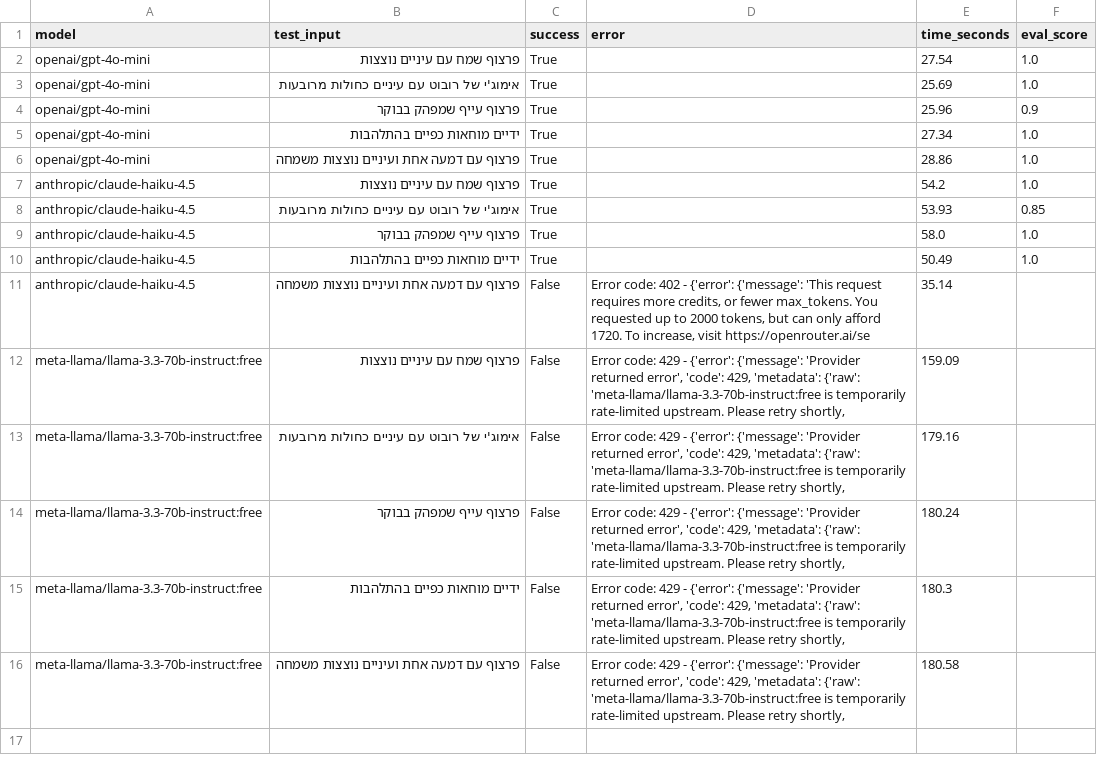
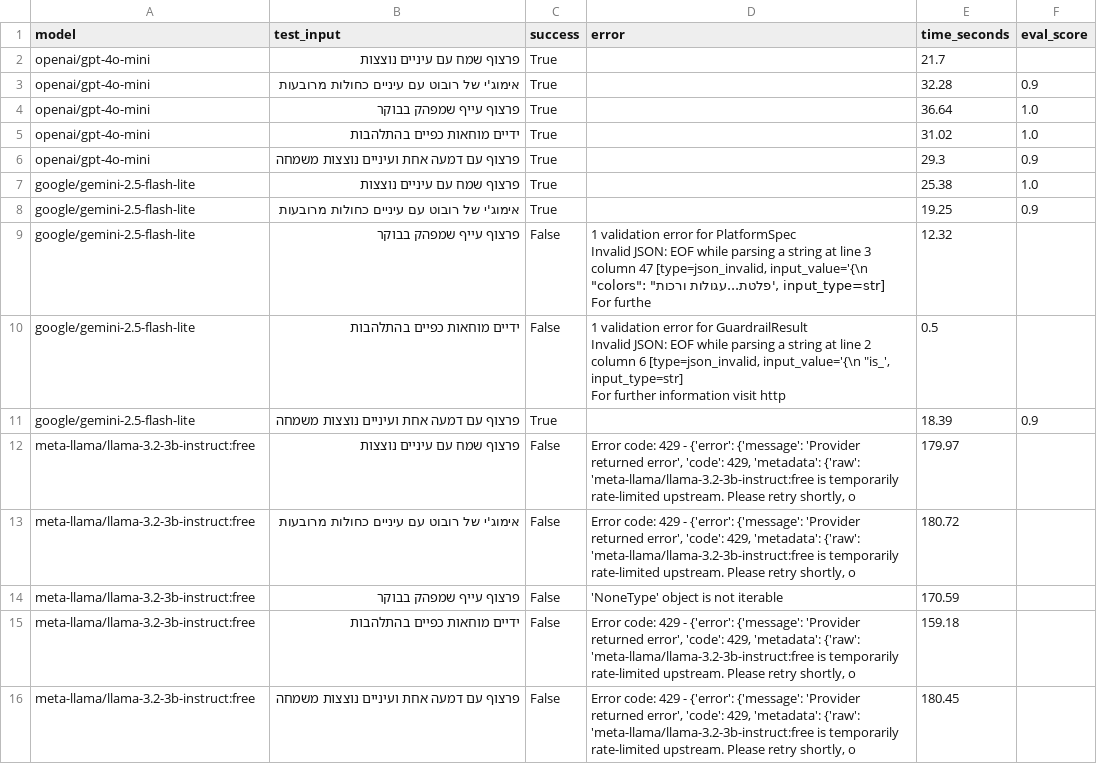
Before and after one commit to chagitmi/emoji-spec-agent, a CSV file: evals/results/compare_models.csv, drawn as a sheet.

Commit message:
Finalize Eval 1 with corrected models: gpt-4o-mini (100%), gemini-2.5-flash-lite (60%, fastest), llama-3.2-3b:free (0%, OpenRouter tier limitation)

```diff
--- a/evals/results/compare_models.csv
+++ b/evals/results/compare_models.csv
@@ -1,16 +1,20 @@
 model,test_input,success,error,time_seconds,eval_score
-openai/gpt-4o-mini,פרצוף שמח עם עיניים נוצצות,True,,27.54,1.0
-openai/gpt-4o-mini,אימוג'י של רובוט עם עיניים כחולות מרובעות,True,,25.69,1.0
-openai/gpt-4o-mini,פרצוף עייף שמפהק בבוקר,True,,25.96,0.9
-openai/gpt-4o-mini,ידיים מוחאות כפיים בהתלהבות,True,,27.34,1.0
-openai/gpt-4o-mini,פרצוף עם דמעה אחת ועיניים נוצצות משמחה,True,,28.86,1.0
-anthropic/claude-haiku-4.5,פרצוף שמח עם עיניים נוצצות,True,,54.2,1.0
-anthropic/claude-haiku-4.5,אימוג'י של רובוט עם עיניים כחולות מרובעות,True,,53.93,0.85
-anthropic/claude-haiku-4.5,פרצוף עייף שמפהק בבוקר,True,,58.0,1.0
-anthropic/claude-haiku-4.5,ידיים מוחאות כפיים בהתלהבות,True,,50.49,1.0
-anthropic/claude-haiku-4.5,פרצוף עם דמעה אחת ועיניים נוצצות משמחה,False,"Error code: 402 - {'error': {'message': 'This request requires more credits, or fewer max_tokens. You requested up to 2000 tokens, but can only afford 1720. To increase, visit https://openrouter.ai/se",35.14,
-meta-llama/llama-3.3-70b-instruct:free,פרצוף שמח עם עיניים נוצצות,False,"Error code: 429 - {'error': {'message': 'Provider returned error', 'code': 429, 'metadata': {'raw': 'meta-llama/llama-3.3-70b-instruct:free is temporarily rate-limited upstream. Please retry shortly, ",159.09,
-meta-llama/llama-3.3-70b-instruct:free,אימוג'י של רובוט עם עיניים כחולות מרובעות,False,"Error code: 429 - {'error': {'message': 'Provider returned error', 'code': 429, 'metadata': {'raw': 'meta-llama/llama-3.3-70b-instruct:free is temporarily rate-limited upstream. Please retry shortly, ",179.16,
-meta-llama/llama-3.3-70b-instruct:free,פרצוף עייף שמפהק בבוקר,False,"Error code: 429 - {'error': {'message': 'Provider returned error', 'code': 429, 'metadata': {'raw': 'meta-llama/llama-3.3-70b-instruct:free is temporarily rate-limited upstream. Please retry shortly, ",180.24,
-meta-llama/llama-3.3-70b-instruct:free,ידיים מוחאות כפיים בהתלהבות,False,"Error code: 429 - {'error': {'message': 'Provider returned error', 'code': 429, 'metadata': {'raw': 'meta-llama/llama-3.3-70b-instruct:free is temporarily rate-limited upstream. Please retry shortly, ",180.3,
-meta-llama/llama-3.3-70b-instruct:free,פרצוף עם דמעה אחת ועיניים נוצצות משמחה,False,"Error code: 429 - {'error': {'message': 'Provider returned error', 'code': 429, 'metadata': {'raw': 'meta-llama/llama-3.3-70b-instruct:free is temporarily rate-limited upstream. Please retry shortly, ",180.58,
+openai/gpt-4o-mini,פרצוף שמח עם עיניים נוצצות,True,,21.7,
+openai/gpt-4o-mini,אימוג'י של רובוט עם עיניים כחולות מרובעות,True,,32.28,0.9
+openai/gpt-4o-mini,פרצוף עייף שמפהק בבוקר,True,,36.64,1.0
+openai/gpt-4o-mini,ידיים מוחאות כפיים בהתלהבות,True,,31.02,1.0
+openai/gpt-4o-mini,פרצוף עם דמעה אחת ועיניים נוצצות משמחה,True,,29.3,0.9
+google/gemini-2.5-flash-lite,פרצוף שמח עם עיניים נוצצות,True,,25.38,1.0
+google/gemini-2.5-flash-lite,אימוג'י של רובוט עם עיניים כחולות מרובעות,True,,19.25,0.9
+google/gemini-2.5-flash-lite,פרצוף עייף שמפהק בבוקר,False,"1 validation error for PlatformSpec
+  Invalid JSON: EOF while parsing a string at line 3 column 47 [type=json_invalid, input_value='{\n  ""colors"": ""פלטת...עגולות ורכות', input_type=str]
+    For furthe",12.32,
+google/gemini-2.5-flash-lite,ידיים מוחאות כפיים בהתלהבות,False,"1 validation error for GuardrailResult
+  Invalid JSON: EOF while parsing a string at line 2 column 6 [type=json_invalid, input_value='{\n  ""is_', input_type=str]
+    For further information visit http",0.5,
+google/gemini-2.5-flash-lite,פרצוף עם דמעה אחת ועיניים נוצצות משמחה,True,,18.39,0.9
+meta-llama/llama-3.2-3b-instruct:free,פרצוף שמח עם עיניים נוצצות,False,"Error code: 429 - {'error': {'message': 'Provider returned error', 'code': 429, 'metadata': {'raw': 'meta-llama/llama-3.2-3b-instruct:free is temporarily rate-limited upstream. Please retry shortly, o",179.97,
+meta-llama/llama-3.2-3b-instruct:free,אימוג'י של רובוט עם עיניים כחולות מרובעות,False,"Error code: 429 - {'error': {'message': 'Provider returned error', 'code': 429, 'metadata': {'raw': 'meta-llama/llama-3.2-3b-instruct:free is temporarily rate-limited upstream. Please retry shortly, o",180.72,
+meta-llama/llama-3.2-3b-instruct:free,פרצוף עייף שמפהק בבוקר,False,'NoneType' object is not iterable,170.59,
+meta-llama/llama-3.2-3b-instruct:free,ידיים מוחאות כפיים בהתלהבות,False,"Error code: 429 - {'error': {'message': 'Provider returned error', 'code': 429, 'metadata': {'raw': 'meta-llama/llama-3.2-3b-instruct:free is temporarily rate-limited upstream. Please retry shortly, o",159.18,
+meta-llama/llama-3.2-3b-instruct:free,פרצוף עם דמעה אחת ועיניים נוצצות משמחה,False,"Error code: 429 - {'error': {'message': 'Provider returned error', 'code': 429, 'metadata': {'raw': 'meta-llama/llama-3.2-3b-instruct:free is temporarily rate-limited upstream. Please retry shortly, o",180.45,
```
Also changed, not shown: 9 other files.
